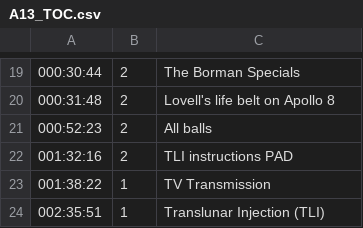
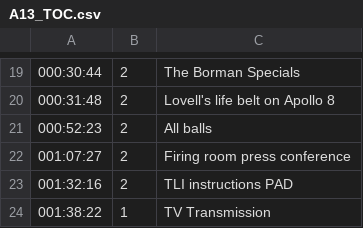
Before and after one commit to bfeist/Apollo_13, a CSV file: MISSION_DATA/A13_TOC.csv, drawn as a sheet; only a part is shown, gaps mark what is left out; the shorter side is filled out with more unchanged rows.

```diff
--- a/MISSION_DATA/A13_TOC.csv
+++ b/MISSION_DATA/A13_TOC.csv
@@ -21,2 +21,3 @@
 000:52:23|2|All balls
+001:07:27|2|Firing room press conference
 001:32:16|2|TLI instructions PAD
```
Also changed, not shown: _website/_webroot/13/indexes/TOCData.csv, 6 other files.
